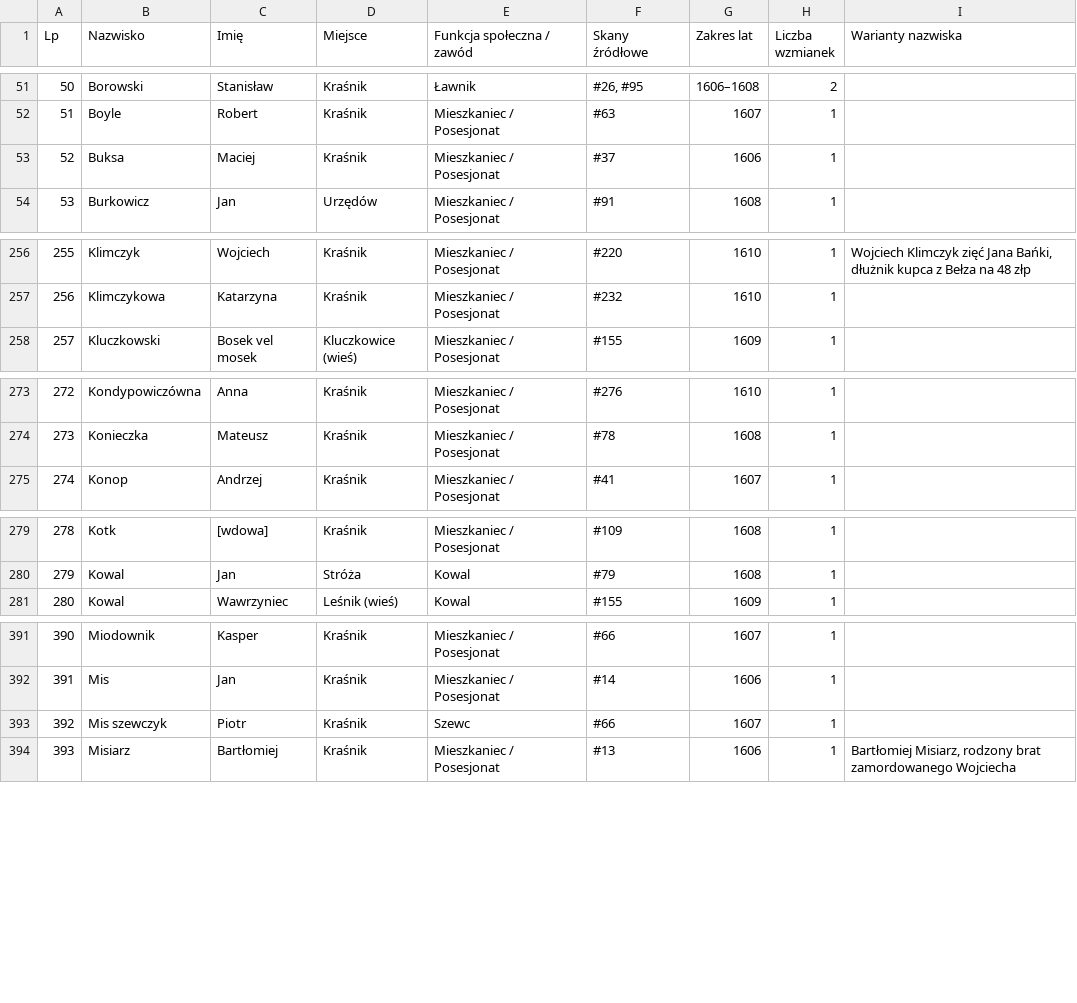
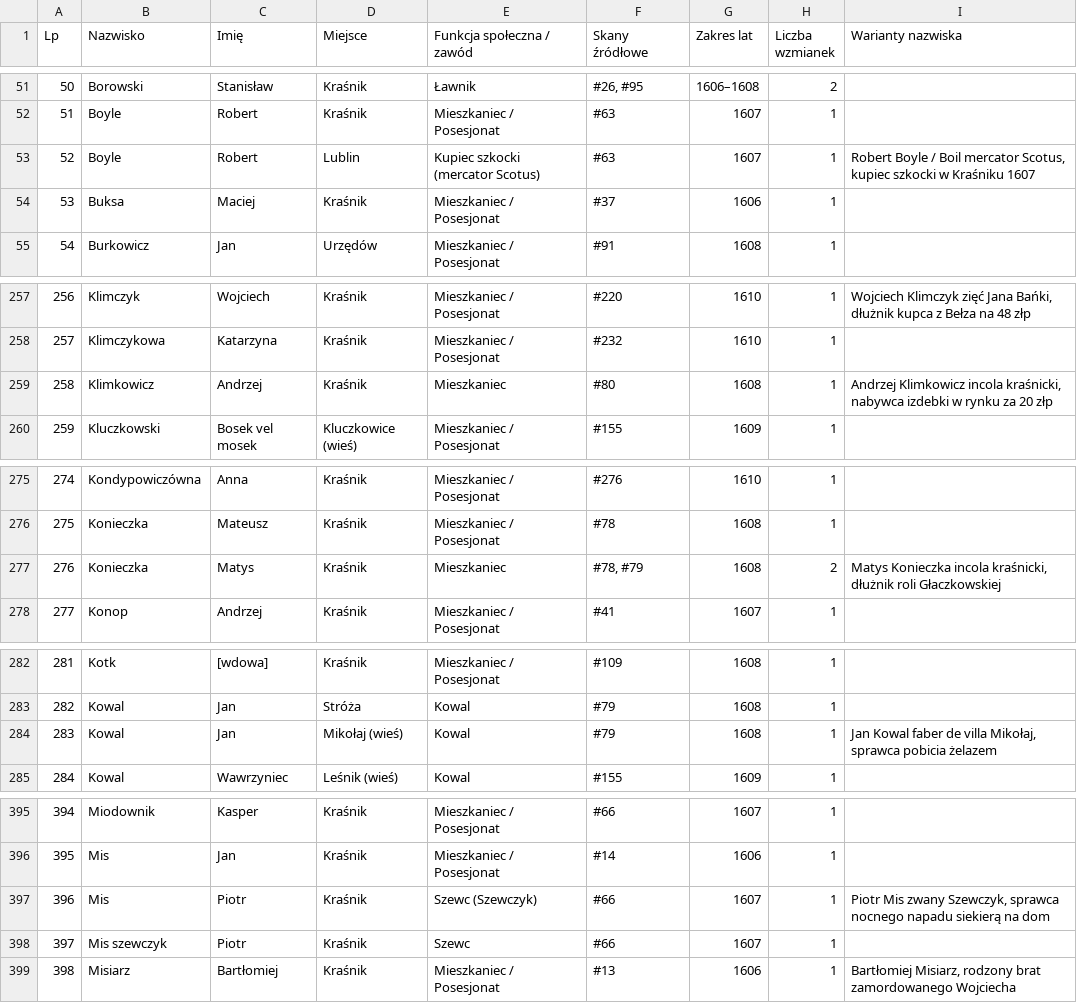
Before and after one commit to Uriel9191/Gen, a CSV file: krasnik_j7_slownik_genealogiczny.csv, drawn as a sheet; only a part is shown, gaps mark what is left out; addresses are those after the commit; the diff covers the shown part only; the diff names each change by its address in the sheet, - before the commit and + after, or states it on an @@ line.

Commit message:
Wdrożenie Partii 4 (skany 61-80) Jednostki 07: 80 transkrypcji in extenso, 20 kart analitycznych, Rozdział 4 monografii, kanon J40 12/12 PASS

```diff
--- a/krasnik_j7_slownik_genealogiczny.csv
+++ b/krasnik_j7_slownik_genealogiczny.csv
+row 53: 52 | Boyle | Robert | Lublin | Kupiec szkocki (mercator Scotus) | #63 | 1607 | 1 | Robert Boyle / Boil mercator Scotus, kupiec szkocki w Kraśniku 1607
@@ column A (Lp) renumbered from row 54 down @@
+row 259: 258 | Klimkowicz | Andrzej | Kraśnik | Mieszkaniec | #80 | 1608 | 1 | Andrzej Klimkowicz incola kraśnicki, nabywca izdebki w rynku za 20 złp
+row 277: 276 | Konieczka | Matys | Kraśnik | Mieszkaniec | #78, #79 | 1608 | 2 | Matys Konieczka incola kraśnicki, dłużnik roli Głaczkowskiej
+row 284: 283 | Kowal | Jan | Mikołaj (wieś) | Kowal | #79 | 1608 | 1 | Jan Kowal faber de villa Mikołaj, sprawca pobicia żelazem
+row 397: 396 | Mis | Piotr | Kraśnik | Szewc (Szewczyk) | #66 | 1607 | 1 | Piotr Mis zwany Szewczyk, sprawca nocnego napadu siekierą na dom
```
Also changed, not shown: 2 added rows and 18 edited cells elsewhere in this file, 2 other files.
